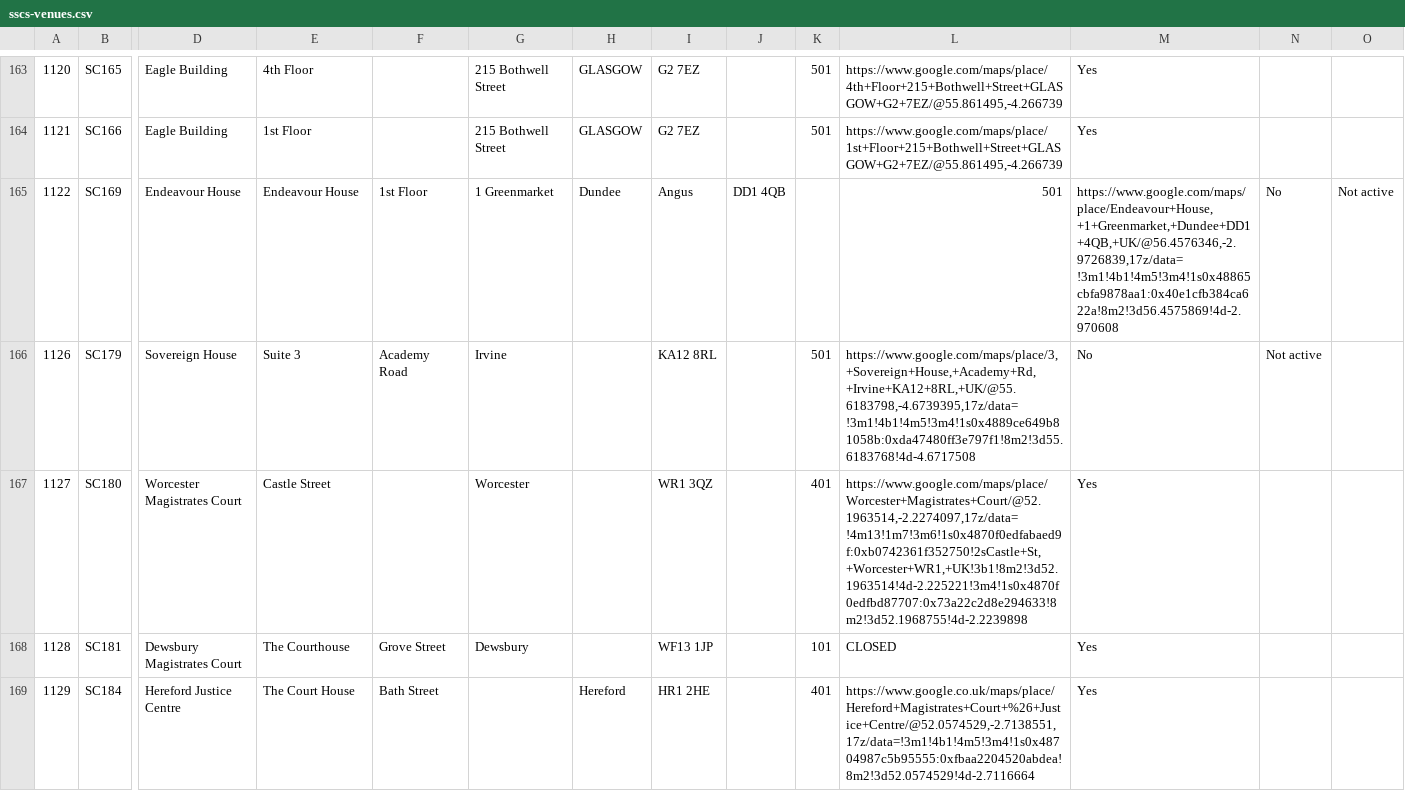
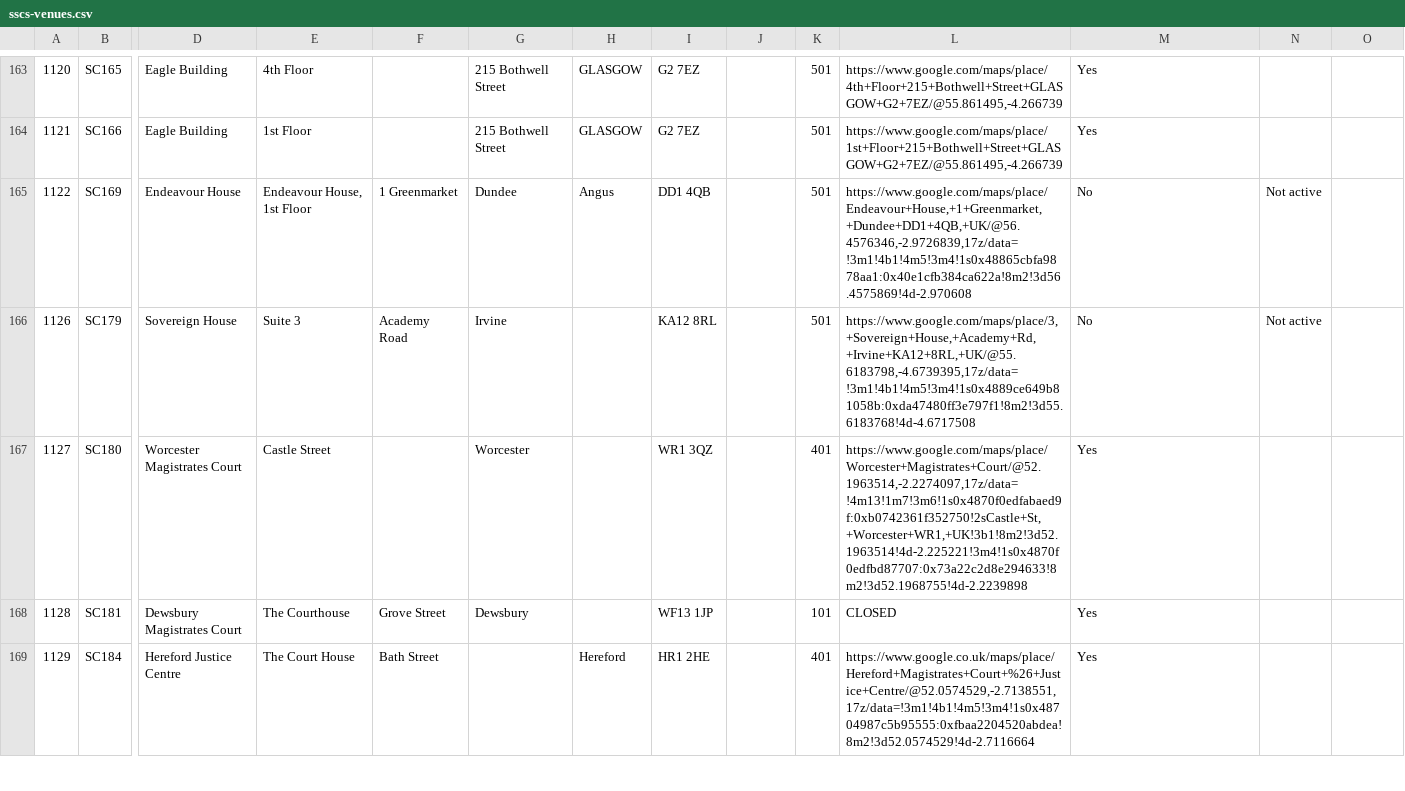
Before and after one commit to hmcts/sscs-common, a CSV file: src/main/resources/reference-data/sscs-venues.csv, drawn as a sheet; only a part is shown, gaps mark what is left out; the diff covers the shown part only; the diff names each change by its address in the sheet, - before the commit and + after, or states it on an @@ line.

Commit message:
SSCS-6763 - Reference data - Broken sscs-venues file

```diff
--- a/src/main/resources/reference-data/sscs-venues.csv
+++ b/src/main/resources/reference-data/sscs-venues.csv
-E165: Endeavour House
+E165: Endeavour House, 1st Floor
-F165: 1st Floor
+F165: 1 Greenmarket
-G165: 1 Greenmarket
+G165: Dundee
-H165: Dundee
+H165: Angus
-I165: Angus
+I165: DD1 4QB
-J165: DD1 4QB
+J165: (empty)
-K165: (empty)
+K165: 501
-L165: 501
+L165: https://www.google.com/maps/place/Endeavour+House,+1+Greenmarket,+Dundee+DD1+4QB,+UK/@56.4576346,-2.9726839,17z/data=!3m1!4b1!4m5!3m4!1s0x48865cbfa9878aa1:0x40e1cfb384ca622a!8m2!3d56.4575869!4d-2.970608
-M165: https://www.google.com/maps/place/Endeavour+House,+1+Greenmarket,+Dundee+DD1+4QB,+UK/@56.4576346,-2.9726839,17z/data=!3m1!4b1!4m5!3m4!1s0x48865cbfa9878aa1:0x40e1cfb384ca622a!8m2!3d56.4575869!4d-2.970608
+M165: No
-N165: No
+N165: Not active
-O165: Not active
+O165: (empty)
```
Also changed, not shown: 149 edited cells elsewhere in this file.
